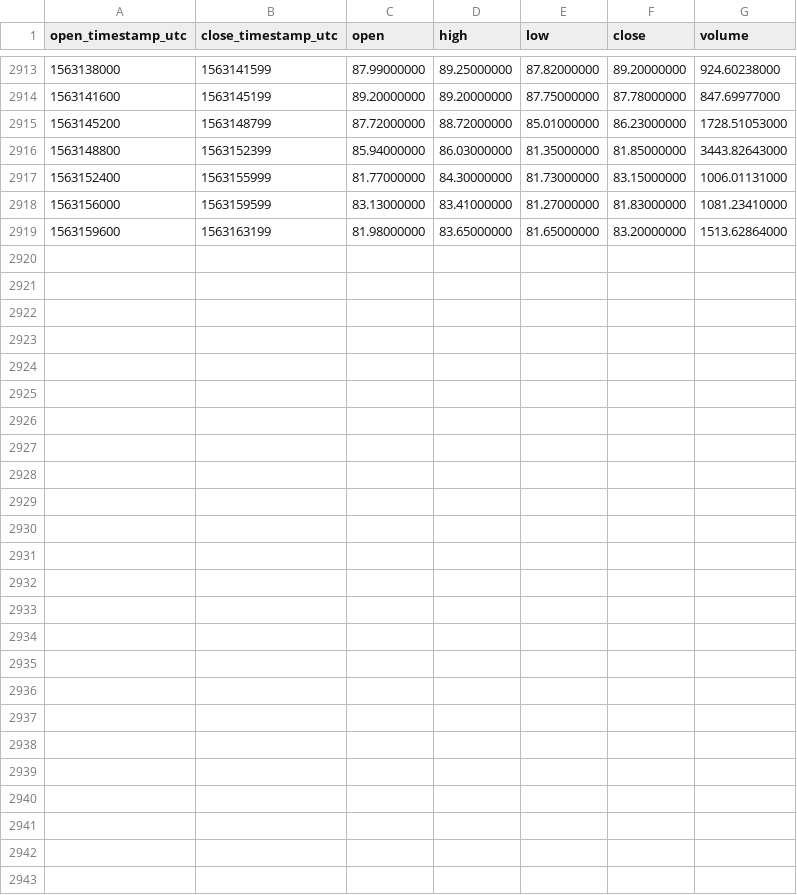
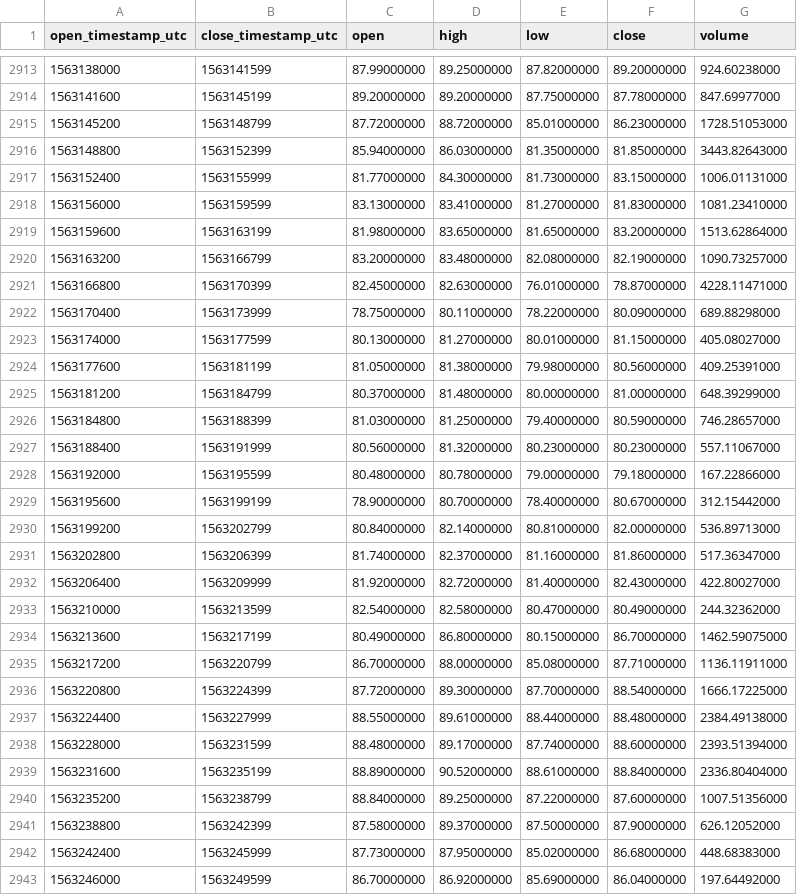
Before and after one commit to cryptobigbro/binance-XMRUSDT, a CSV file: binance-XMRUSDT-1h.csv, drawn as a sheet; only a part is shown, gaps mark what is left out.

Commit message:
Update OHLCV data.

```diff
--- a/binance-XMRUSDT-1h.csv
+++ b/binance-XMRUSDT-1h.csv
@@ -2919 +2919,25 @@ open_timestamp_utc,close_timestamp_utc,open,high,low,close,volume
 1563159600,1563163199,81.98000000,83.65000000,81.65000000,83.20000000,1513.62864000
+1563163200,1563166799,83.20000000,83.48000000,82.08000000,82.19000000,1090.73257000
+1563166800,1563170399,82.45000000,82.63000000,76.01000000,78.87000000,4228.11471000
+1563170400,1563173999,78.75000000,80.11000000,78.22000000,80.09000000,689.88298000
+1563174000,1563177599,80.13000000,81.27000000,80.01000000,81.15000000,405.08027000
+1563177600,1563181199,81.05000000,81.38000000,79.98000000,80.56000000,409.25391000
+1563181200,1563184799,80.37000000,81.48000000,80.00000000,81.00000000,648.39299000
+1563184800,1563188399,81.03000000,81.25000000,79.40000000,80.59000000,746.28657000
+1563188400,1563191999,80.56000000,81.32000000,80.23000000,80.23000000,557.11067000
+1563192000,1563195599,80.48000000,80.78000000,79.00000000,79.18000000,167.22866000
+1563195600,1563199199,78.90000000,80.70000000,78.40000000,80.67000000,312.15442000
+1563199200,1563202799,80.84000000,82.14000000,80.81000000,82.00000000,536.89713000
+1563202800,1563206399,81.74000000,82.37000000,81.16000000,81.86000000,517.36347000
+1563206400,1563209999,81.92000000,82.72000000,81.40000000,82.43000000,422.80027000
+1563210000,1563213599,82.54000000,82.58000000,80.47000000,80.49000000,244.32362000
+1563213600,1563217199,80.49000000,86.80000000,80.15000000,86.70000000,1462.59075000
+1563217200,1563220799,86.70000000,88.00000000,85.08000000,87.71000000,1136.11911000
+1563220800,1563224399,87.72000000,89.30000000,87.70000000,88.54000000,1666.17225000
+1563224400,1563227999,88.55000000,89.61000000,88.44000000,88.48000000,2384.49138000
+1563228000,1563231599,88.48000000,89.17000000,87.74000000,88.60000000,2393.51394000
+1563231600,1563235199,88.89000000,90.52000000,88.61000000,88.84000000,2336.80404000
+1563235200,1563238799,88.84000000,89.25000000,87.22000000,87.60000000,1007.51356000
+1563238800,1563242399,87.58000000,89.37000000,87.50000000,87.90000000,626.12052000
+1563242400,1563245999,87.73000000,87.95000000,85.02000000,86.68000000,448.68383000
+1563246000,1563249599,86.70000000,86.92000000,85.69000000,86.04000000,197.64492000
```
Also changed, not shown: binance-XMRUSDT-1d.csv.
